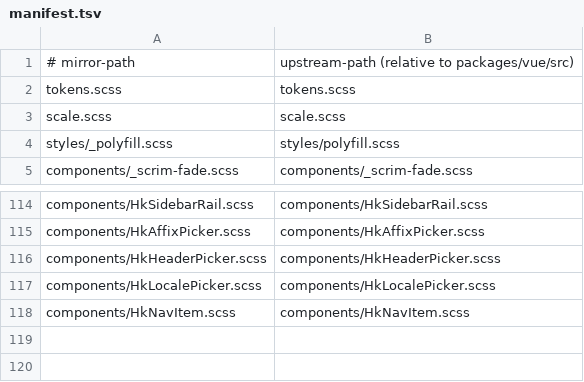
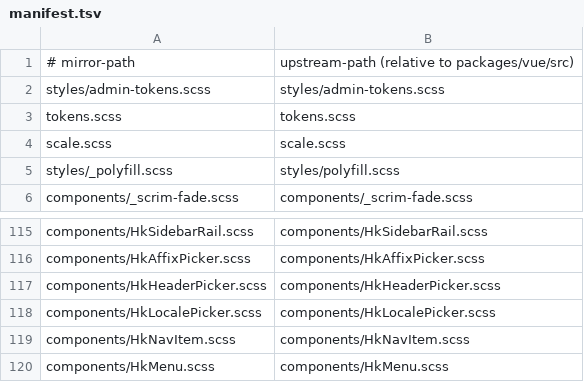
Before and after one commit to celestia-island/hikari, a TSV file: packages/components/src/styles/vue-mirror/manifest.tsv, drawn as a sheet; only a part is shown, gaps mark what is left out; the diff names each change by its address in the sheet, - before the commit and + after, or states it on an @@ line.

Commit message:
🔧 Ship the shell geometry sheet and tighten the status gates.

```diff
--- a/packages/components/src/styles/vue-mirror/manifest.tsv
+++ b/packages/components/src/styles/vue-mirror/manifest.tsv
+row 2: styles/admin-tokens.scss | styles/admin-tokens.scss
+row 120: components/HkMenu.scss | components/HkMenu.scss
```
Also changed, not shown: 9 other files.
